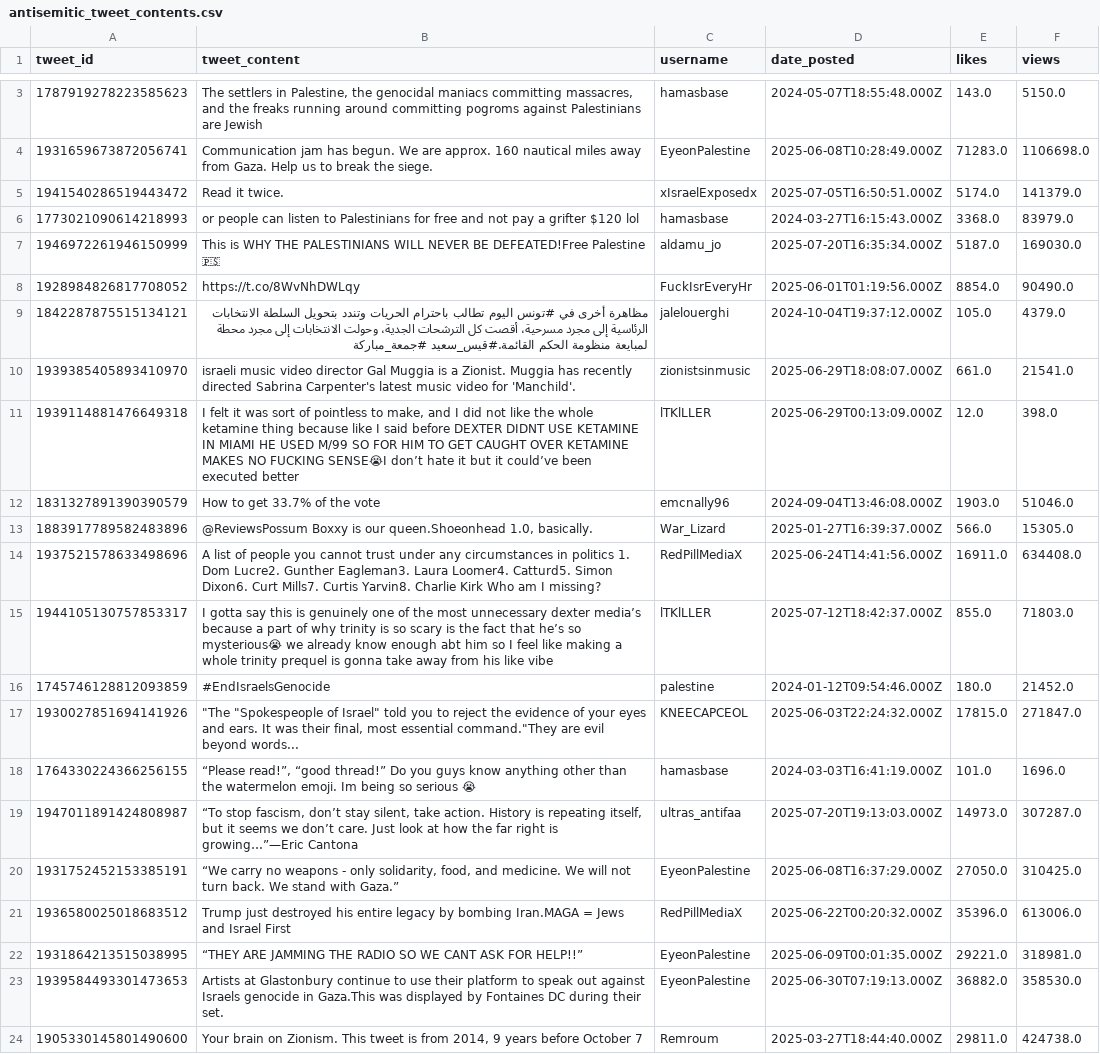
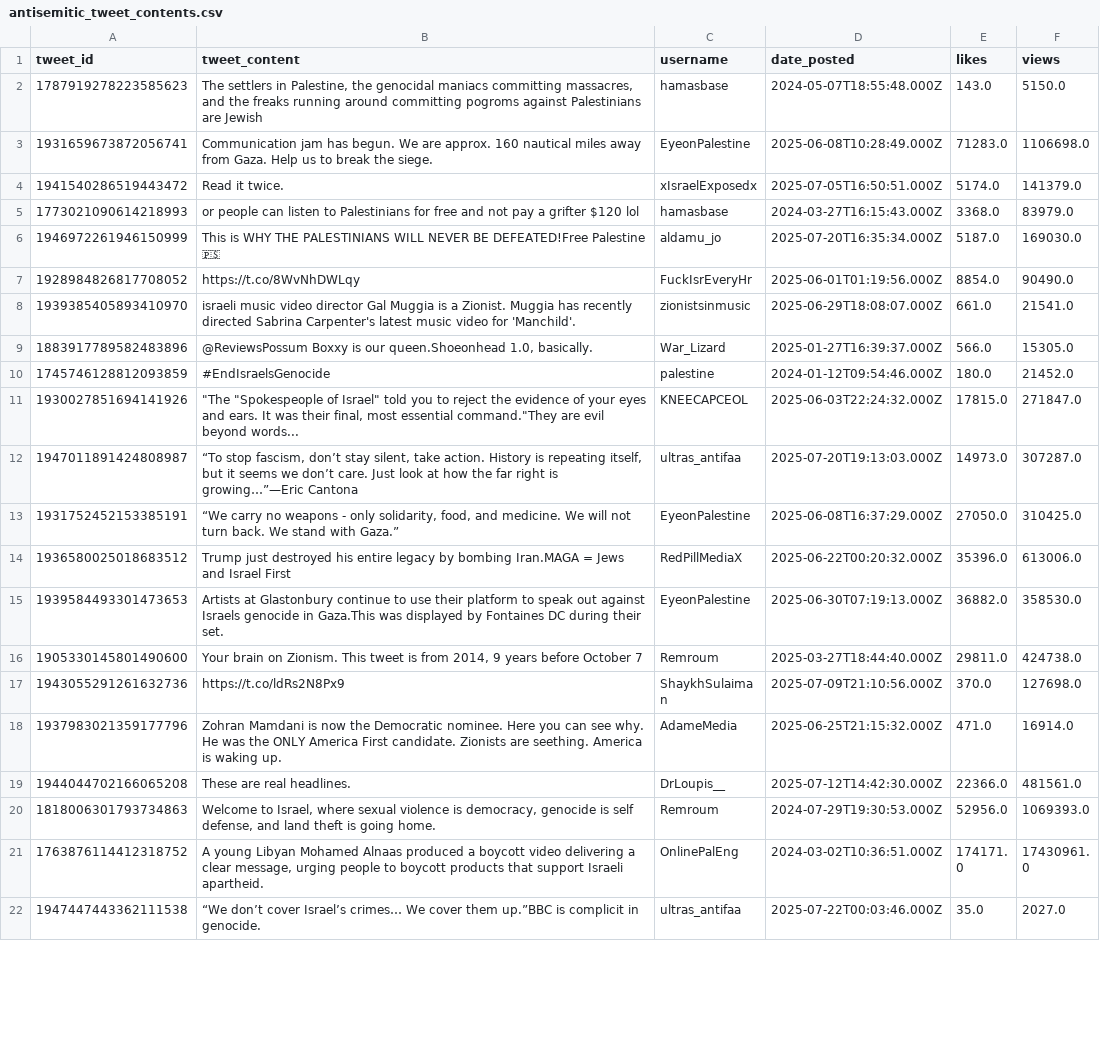
Before and after one commit to denasara0/Antisemitism-detection, a CSV file: .gitignore/antisemitic_tweet_contents.csv (was .gitignore/annotation files/antisemitic_tweet_contents.csv), drawn as a sheet; only a part is shown, gaps mark what is left out; the shorter side is filled out with more unchanged rows; the diff covers the shown part only.

```diff
--- a/.gitignore/annotation files/antisemitic_tweet_contents.csv
+++ b/.gitignore/antisemitic_tweet_contents.csv
@@ -8,12 +7,6 @@ tweet_id,tweet_content,username,date_posted,likes,views
 1928984826817708052,https://t.co/8WvNhDWLqy,FuckIsrEveryHr,2025-06-01T01:19:56.000Z,8854.0,90490.0
-1842287875515134121,مظاهرة أخرى في #تونس اليوم تطالب باحترام الحريات وتندد بتحويل السلطة الانتخابات الرئاسية إلى مجرد مسرحية، أقصت كل الترشحات الجدية، وحولت الانتخابات إلى مجرد محطة لمبايعة منظومة الحكم القائمة.#قيس_سعيد #جمعة_مباركة,jalelouerghi,2024-10-04T19:37:12.000Z,105.0,4379.0
 1939385405893410970,israeli music video director Gal Muggia is a Zionist. Muggia has recently directed Sabrina Carpenter's latest music video for 'Manchild'.,zionistsinmusic,2025-06-29T18:08:07.000Z,661.0,21541.0
-1939114881476649318,"I felt it was sort of pointless to make, and I did not like the whole ketamine thing because like I said before DEXTER DIDNT USE KETAMINE IN MIAMI HE USED M/99 SO FOR HIM TO GET CAUGHT OVER KETAMINE MAKES NO FUCKING SENSE😭I don’t hate it but it could’ve been executed better",lTKlLLER,2025-06-29T00:13:09.000Z,12.0,398.0
-1831327891390390579,How to get 33.7% of the vote,emcnally96,2024-09-04T13:46:08.000Z,1903.0,51046.0
 1883917789582483896,"@ReviewsPossum Boxxy is our queen.Shoeonhead 1.0, basically.",War_Lizard,2025-01-27T16:39:37.000Z,566.0,15305.0
-1937521578633498696,A list of people you cannot trust under any circumstances in politics 1. Dom Lucre2. Gunther Eagleman3. Laura Loomer4. Catturd5. Simon Dixon6. Curt Mills7. Curtis Yarvin8. Charlie Kirk Who am I missing?,RedPillMediaX,2025-06-24T14:41:56.000Z,16911.0,634408.0
-1944105130757853317,I gotta say this is genuinely one of the most unnecessary dexter media’s because a part of why trinity is so scary is the fact that he’s so mysterious😭 we already know enough abt him so I feel like making a whole trinity prequel is gonna take away from his like vibe,lTKlLLER,2025-07-12T18:42:37.000Z,855.0,71803.0
 1745746128812093859,#EndIsraelsGenocide,palestine,2024-01-12T09:54:46.000Z,180.0,21452.0
 1930027851694141926,"""The ""Spokespeople of Israel"" told you to reject the evidence of your eyes and ears. It was their final, most essential command.""They are evil beyond words...",KNEECAPCEOL,2025-06-03T22:24:32.000Z,17815.0,271847.0
-1764330224366256155,"“Please read!”, “good thread!” Do you guys know anything other than the watermelon emoji. Im being so serious 😭",hamasbase,2024-03-03T16:41:19.000Z,101.0,1696.0
 1947011891424808987,"“To stop fascism, don’t stay silent, take action. History is repeating itself, but it seems we don’t care. Just look at how the far right is growing…”—Eric Cantona",ultras_antifaa,2025-07-20T19:13:03.000Z,14973.0,307287.0
@@ -21,3 +14,2 @@ tweet_id,tweet_content,username,date_posted,likes,views
 1936580025018683512,Trump just destroyed his entire legacy by bombing Iran.MAGA = Jews and Israel First,RedPillMediaX,2025-06-22T00:20:32.000Z,35396.0,613006.0
-1931864213515038995,“THEY ARE JAMMING THE RADIO SO WE CANT ASK FOR HELP!!”,EyeonPalestine,2025-06-09T00:01:35.000Z,29221.0,318981.0
 1939584493301473653,Artists at Glastonbury continue to use their platform to speak out against Israels genocide in Gaza.This was displayed by Fontaines DC during their set.,EyeonPalestine,2025-06-30T07:19:13.000Z,36882.0,358530.0
```
Also changed, not shown: 25 removed rows elsewhere in this file, 6 other files.
